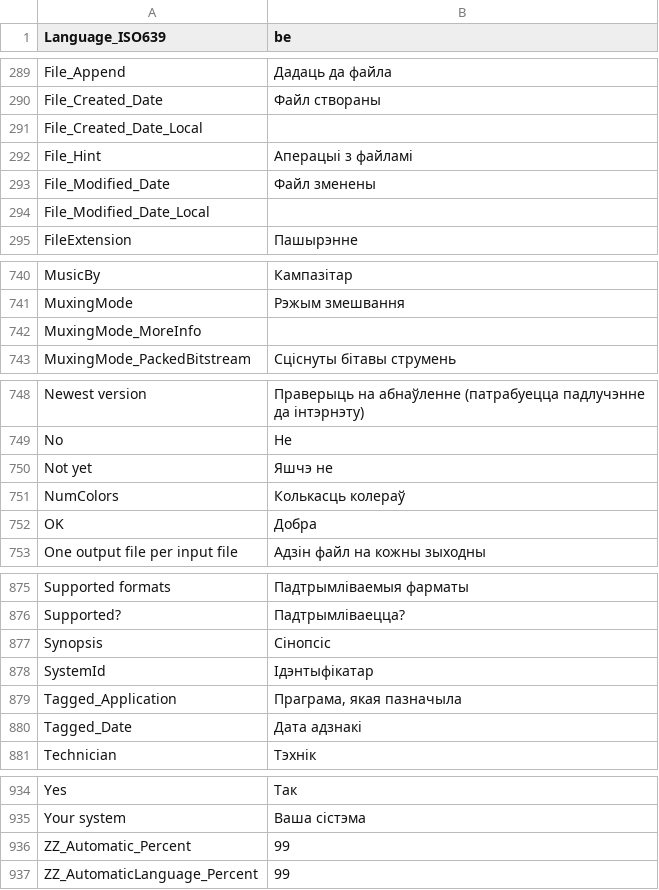
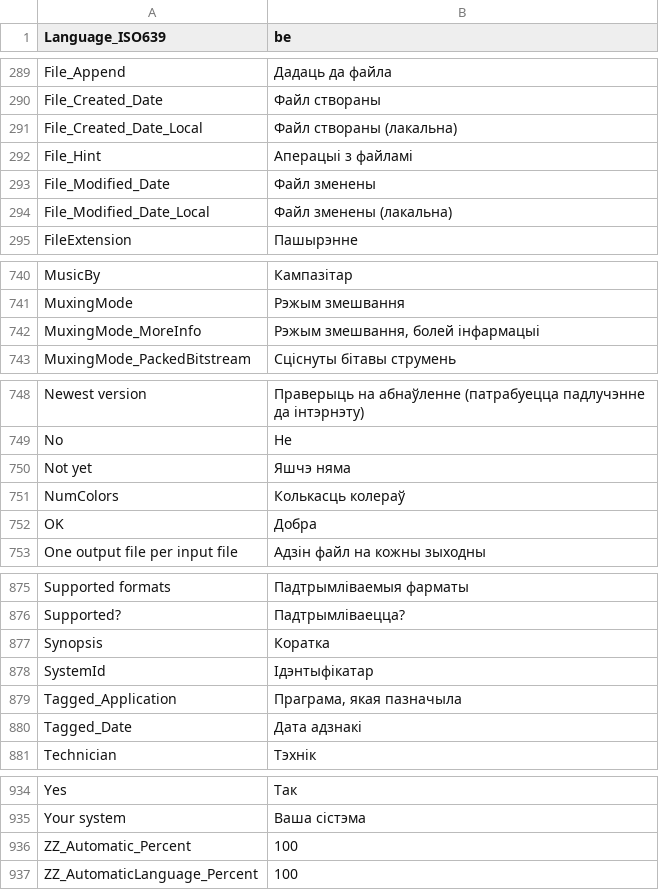
Before and after one commit to MediaArea/MediaInfo, a CSV file: Source/Ressource/Plugin/Language/be.csv, drawn as a sheet; only a part is shown, gaps mark what is left out; the diff covers the shown part only.

Commit message:
+ Belorussian translation updated
git-svn-id: svn://svn.code.sf.net/p/mediainfo/code/MediaInfo/trunk@1798 45c5ae6f-87cc-4fd0-92ee-e4f023fd80da

```diff
--- a/Source/Ressource/Plugin/Language/be.csv
+++ b/Source/Ressource/Plugin/Language/be.csv
@@ -290,6 +290,6 @@ File_Append;Дадаць да файла
 File_Created_Date;Файл створаны
-File_Created_Date_Local
+File_Created_Date_Local;Файл створаны (лакальна)
 File_Hint;Аперацыі з файламі
 File_Modified_Date;Файл зменены
-File_Modified_Date_Local
+File_Modified_Date_Local;Файл зменены (лакальна)
 FileExtension;Пашырэнне
@@ -741,3 +741,3 @@ MusicBy;Кампазітар
 MuxingMode;Рэжым змешвання
-MuxingMode_MoreInfo
+MuxingMode_MoreInfo;Рэжым змешвання, болей інфармацыі
 MuxingMode_PackedBitstream;Сціснуты бітавы струмень
@@ -749,3 +749,3 @@ Newest version;Праверыць на абнаўленне (патрабуец
 No;Не
-Not yet;Яшчэ не
+Not yet;Яшчэ няма
 NumColors;Колькасць колераў
@@ -876,3 +876,3 @@ Supported formats;Падтрымліваемыя фарматы
 Supported?;Падтрымліваецца?
-Synopsis;Сінопсіс
+Synopsis;Коратка
 SystemId;Ідэнтыфікатар
@@ -935,3 +935,3 @@ Yes;Так
 Your system;Ваша сістэма
-ZZ_Automatic_Percent;99
-ZZ_AutomaticLanguage_Percent;99
+ZZ_Automatic_Percent;100
+ZZ_AutomaticLanguage_Percent;100
```
Also changed, not shown: 1 edited cell elsewhere in this file, Source/Ressource/Language.csv, 1 other file.
